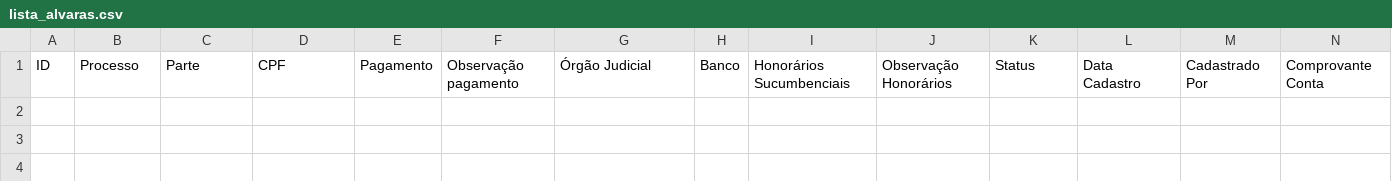
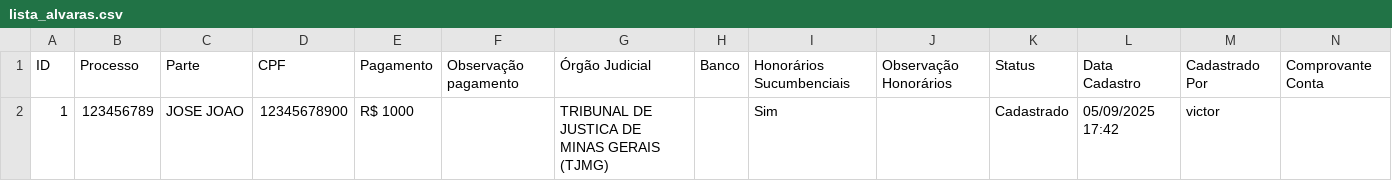
Before and after one commit to leoparipiranga/capistrano_processos, a CSV file: bases/lista_alvaras.csv, drawn as a sheet; only a part is shown; rows hold the shown columns only; the diff names each change by its address in the sheet, - before the commit and + after, or states it on an @@ line.

Commit message:
Atualização via Streamlit 05/09/2025 17:42:52

```diff
--- a/bases/lista_alvaras.csv
+++ b/bases/lista_alvaras.csv
+row 2: 1 | 123456789 | JOSE JOAO | 12345678900 | R$ 1000 |  | TRIBUNAL DE JUSTICA DE MINAS GERAIS (TJMG) |  | Sim |  | Cadastrado | 05/09/2025 17:42 | victor
```
